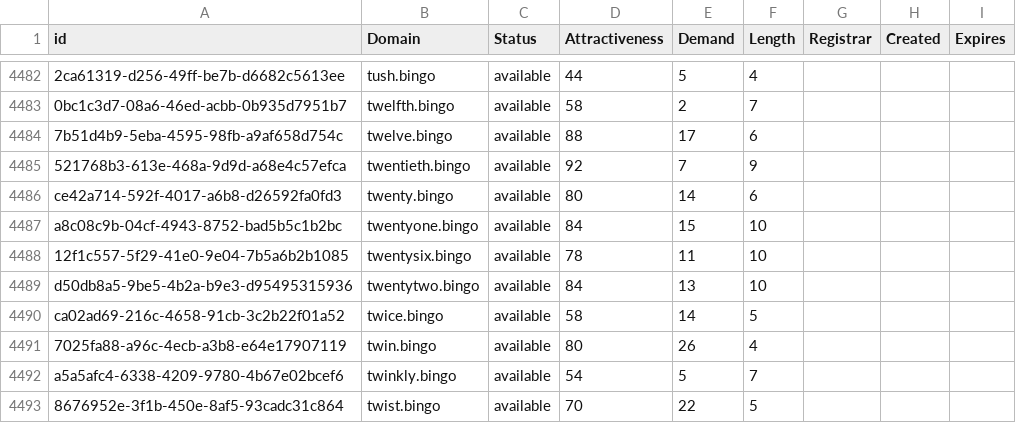
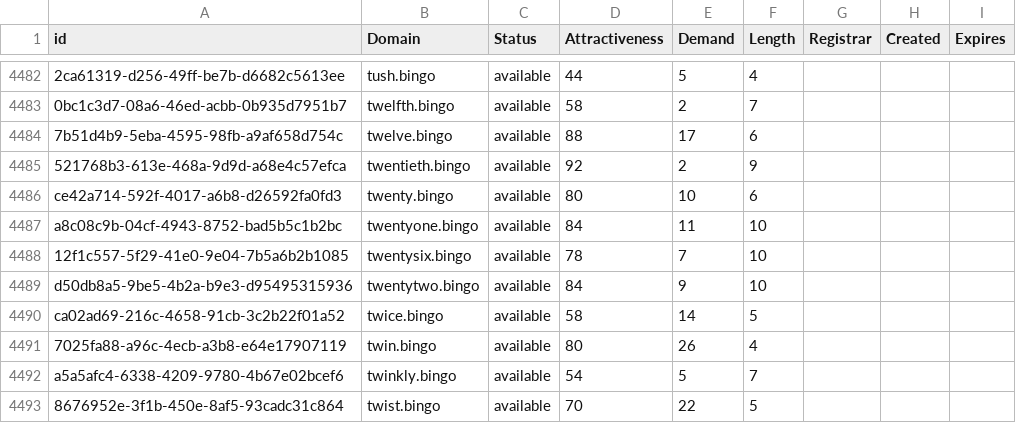
Before and after one commit to UniqueDomains/bingo-oneword-domains, a CSV file: bingo.csv, drawn as a sheet; only a part is shown, gaps mark what is left out; the diff covers the shown part only; the diff names each change by its address in the sheet, - before the commit and + after, or states it on an @@ line.

Commit message:
Domains update

```diff
--- a/bingo.csv
+++ b/bingo.csv
-E4485 (Demand): 7
+E4485 (Demand): 2
-E4486 (Demand): 14
+E4486 (Demand): 10
-E4487 (Demand): 15
+E4487 (Demand): 11
-E4488 (Demand): 11
+E4488 (Demand): 7
-E4489 (Demand): 13
+E4489 (Demand): 9
```
Also changed, not shown: 43 edited cells elsewhere in this file, 2 other files.
